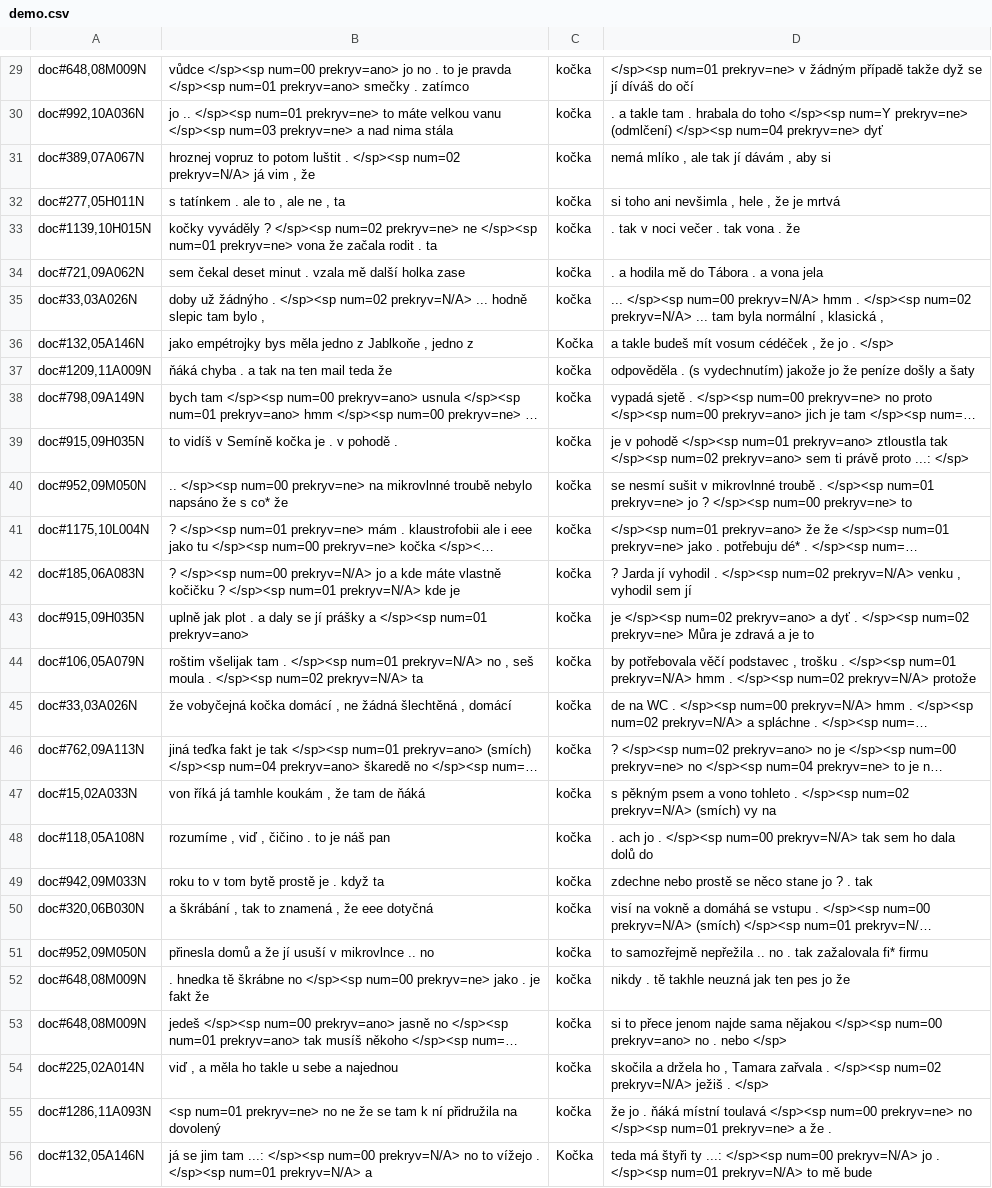
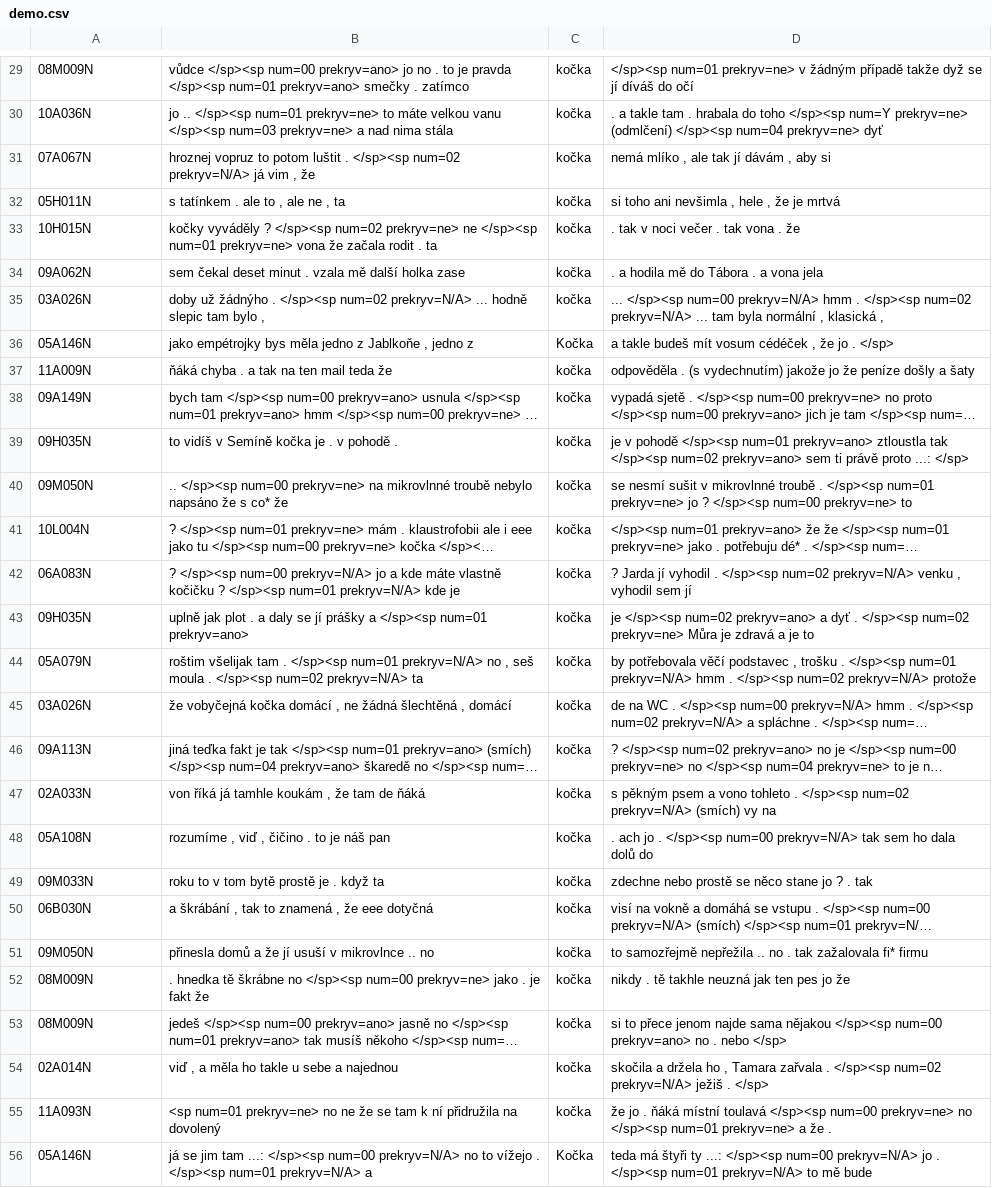
Before and after one commit to dafydd-lukes/mluvkonk, a CSV file: demo.csv, drawn as a sheet; only a part is shown, gaps mark what is left out; long unchanged cells end in …; the diff covers the shown part only; the diff names each change by its address in the sheet, - before the commit and + after, or states it on an @@ line.

```diff
--- a/demo.csv
+++ b/demo.csv
-A29: doc#648,08M009N
+A29: 08M009N
-A30: doc#992,10A036N
+A30: 10A036N
-A31: doc#389,07A067N
+A31: 07A067N
-A32: doc#277,05H011N
+A32: 05H011N
-A33: doc#1139,10H015N
+A33: 10H015N
-A34: doc#721,09A062N
+A34: 09A062N
-A35: doc#33,03A026N
+A35: 03A026N
-A36: doc#132,05A146N
+A36: 05A146N
-A37: doc#1209,11A009N
+A37: 11A009N
-A38: doc#798,09A149N
+A38: 09A149N
-A39: doc#915,09H035N
+A39: 09H035N
-A40: doc#952,09M050N
+A40: 09M050N
-A41: doc#1175,10L004N
+A41: 10L004N
-A42: doc#185,06A083N
+A42: 06A083N
-A43: doc#915,09H035N
+A43: 09H035N
-A44: doc#106,05A079N
+A44: 05A079N
-A45: doc#33,03A026N
+A45: 03A026N
-A46: doc#762,09A113N
+A46: 09A113N
-A47: doc#15,02A033N
+A47: 02A033N
-A48: doc#118,05A108N
+A48: 05A108N
-A49: doc#942,09M033N
+A49: 09M033N
-A50: doc#320,06B030N
+A50: 06B030N
-A51: doc#952,09M050N
+A51: 09M050N
-A52:A53: doc#648,08M009N
+A52:A53: 08M009N
-A54: doc#225,02A014N
+A54: 02A014N
-A55: doc#1286,11A093N
+A55: 11A093N
-A56: doc#132,05A146N
+A56: 05A146N
```
Also changed, not shown: 119 edited cells elsewhere in this file, 1 other file.
